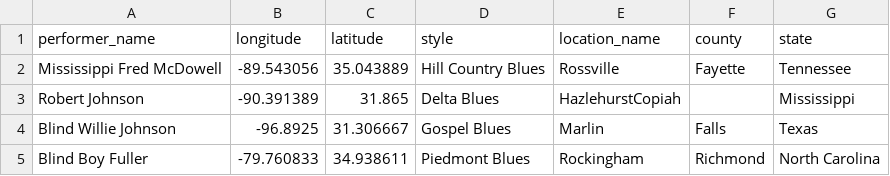
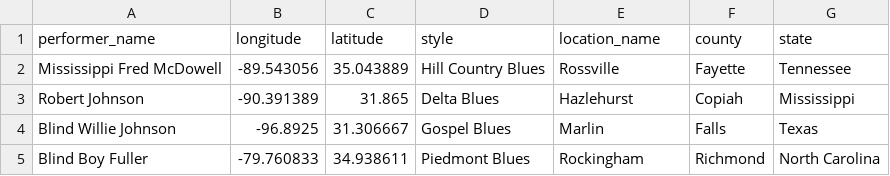
Before and after one commit to broadpeter/blues, a CSV file: performer.csv, drawn as a sheet.

Commit message:
Update performer.csv

```diff
--- a/performer.csv
+++ b/performer.csv
@@ -2,3 +2,3 @@ performer_name,longitude,latitude,style,location_name,county,state
 Mississippi Fred McDowell,-89.543056,35.043889,Hill Country Blues,Rossville,Fayette,Tennessee
-Robert Johnson,-90.391389,31.865,Delta Blues,HazlehurstCopiah,,Mississippi
+Robert Johnson,-90.391389,31.865,Delta Blues,Hazlehurst,Copiah,Mississippi
 Blind Willie Johnson,-96.8925,31.306667,Gospel Blues,Marlin,Falls,Texas
```
